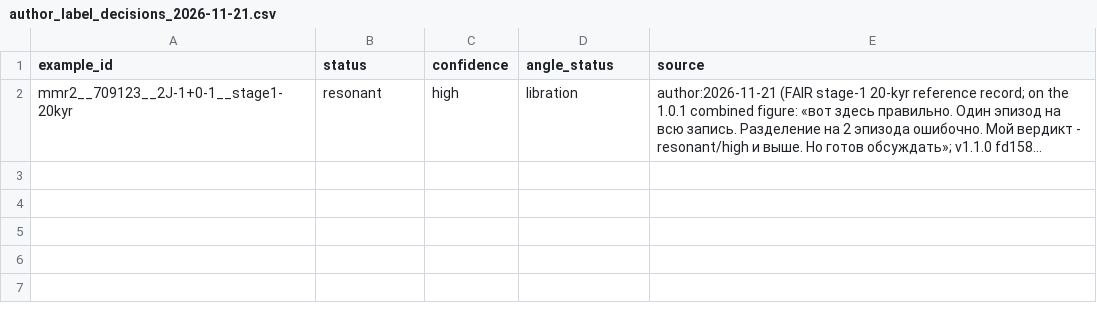
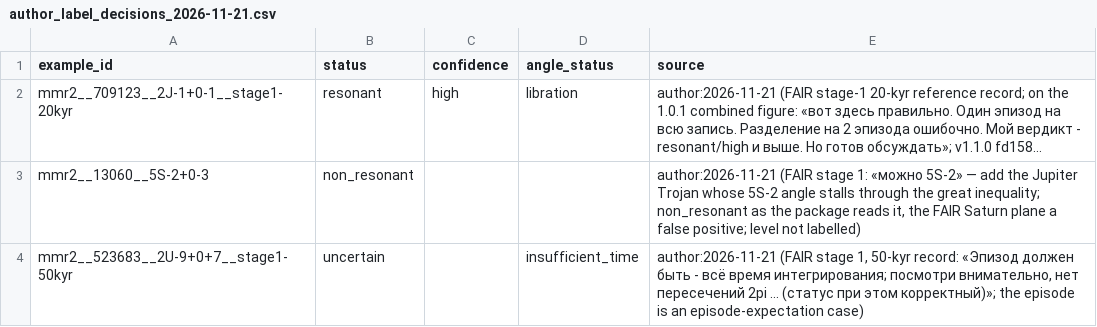
Before and after one commit to smirik/resonances, a CSV file: benchmark/author_label_decisions_2026-11-21.csv, drawn as a sheet; long unchanged cells end in …; the diff names each change by its address in the sheet, - before the commit and + after, or states it on an @@ line.

```diff
--- a/benchmark/author_label_decisions_2026-11-21.csv
+++ b/benchmark/author_label_decisions_2026-11-21.csv
+row 3: mmr2__13060__5S-2+0-3 | non_resonant |  |  | author:2026-11-21 (FAIR stage 1: «можно 5S-2» — add the Jupiter Trojan whose 5S-2 angle stalls through the great inequality; non_resonant as the package reads it, the FAIR Saturn plane a false positive; level not labelled)
+row 4: mmr2__523683__2U-9+0+7__stage1-50kyr | uncertain |  | insufficient_time | author:2026-11-21 (FAIR stage 1, 50-kyr record: «Эпизод должен быть - всё время интегрирования; посмотри внимательно, нет пересечений 2pi ... (статус при этом корректный)»; the episode is an episode-expectation case)
```
Also changed, not shown: benchmark/candidates.csv, benchmark/extract_report.csv, 4 other files.
